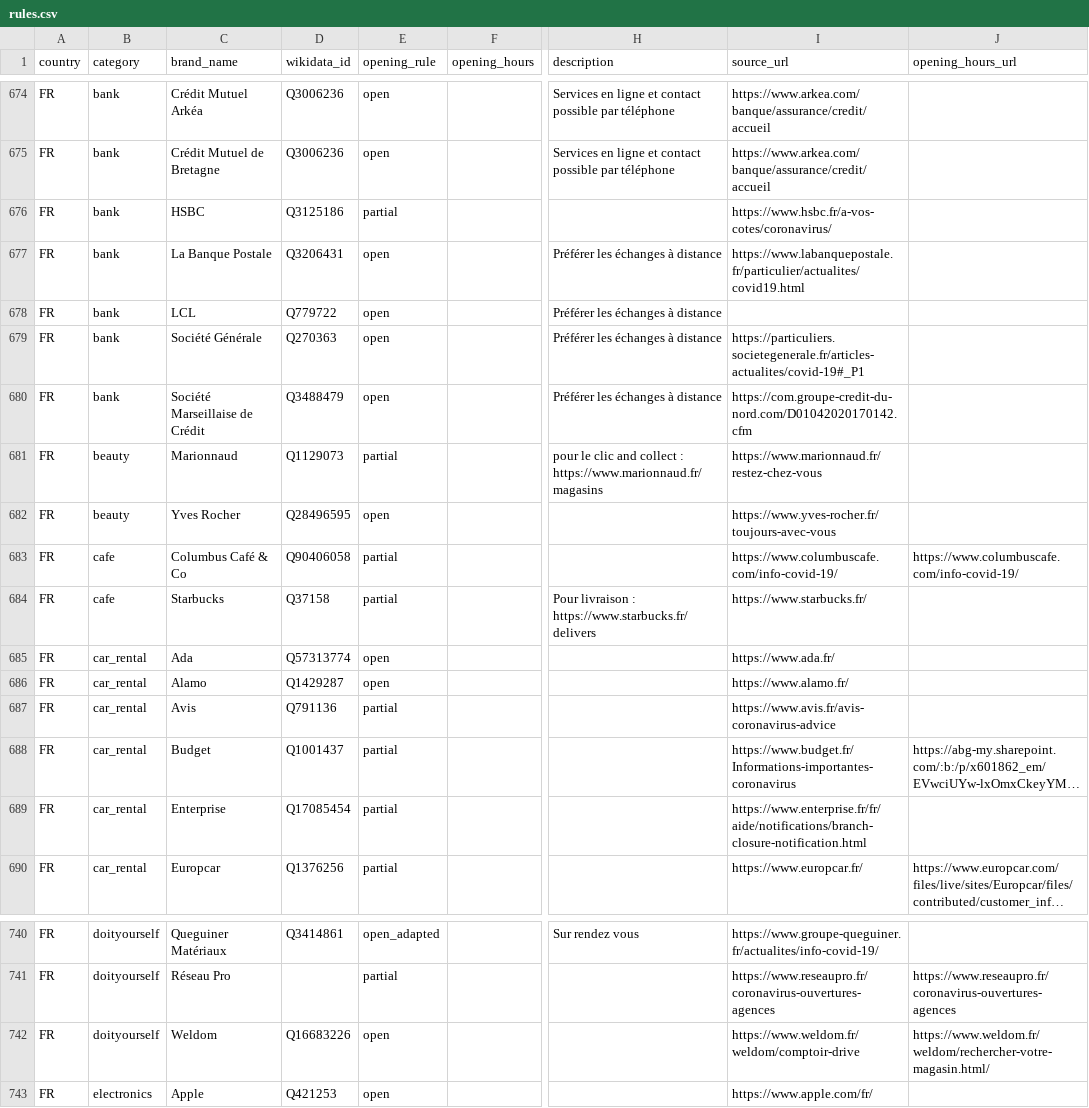
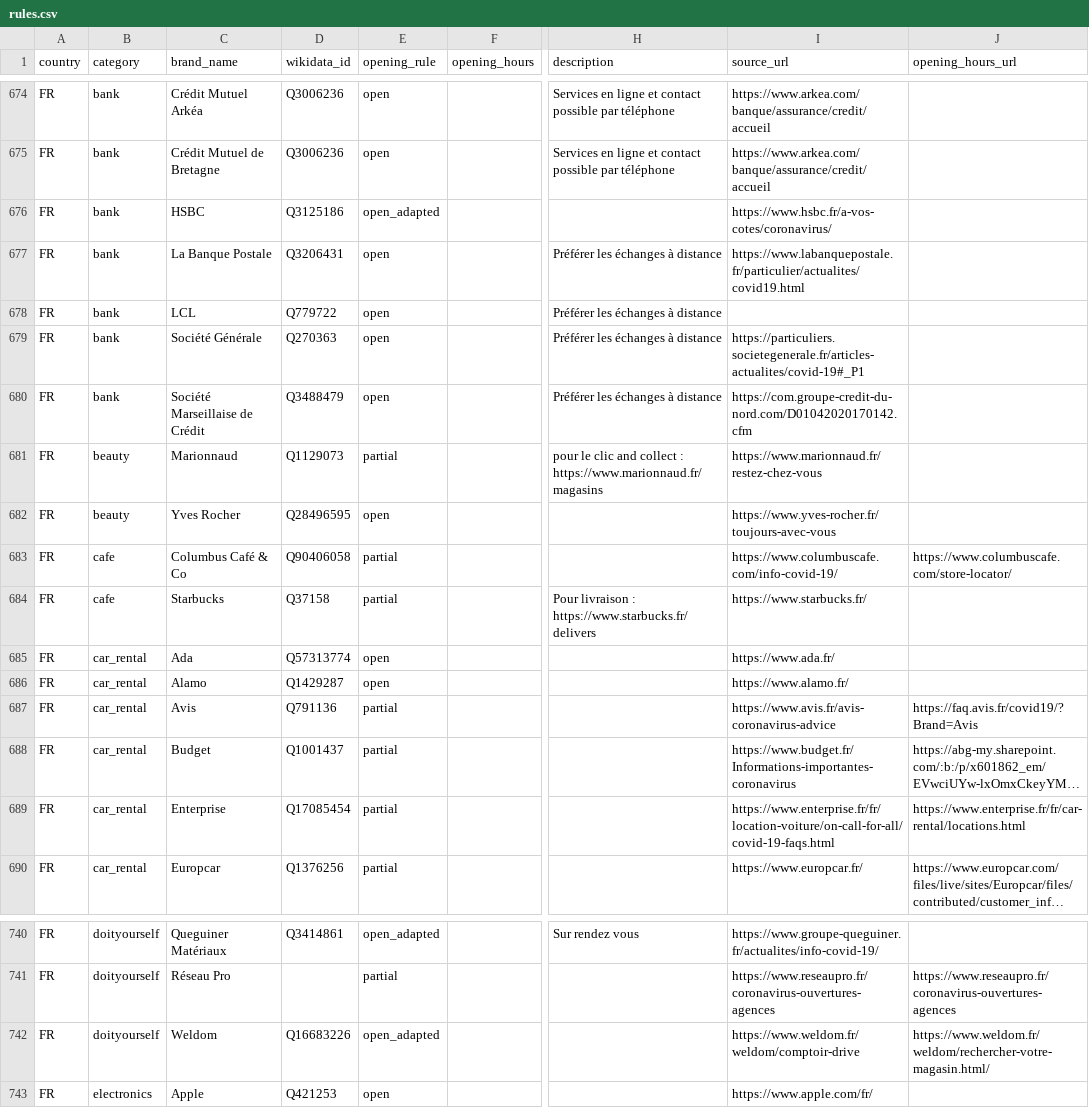
Before and after one commit to caresteouvert/Covid_enseignes, a CSV file: rules.csv, drawn as a sheet; only a part is shown, gaps mark what is left out; long unchanged cells end in …; the diff covers the shown part only; the diff names each change by its address in the sheet, - before the commit and + after, or states it on an @@ line.

```diff
--- a/rules.csv
+++ b/rules.csv
-E676 (opening_rule): partial
+E676 (opening_rule): open_adapted
-J683 (opening_hours_url): https://www.columbuscafe.com/info-covid-19/
+J683 (opening_hours_url): https://www.columbuscafe.com/store-locator/
-J687 (opening_hours_url): (empty)
+J687 (opening_hours_url): https://faq.avis.fr/covid19/?Brand=Avis
-I689 (source_url): https://www.enterprise.fr/fr/aide/notifications/branch-closure-notification.html
+I689 (source_url): https://www.enterprise.fr/fr/location-voiture/on-call-for-all/covid-19-faqs.html
-J689 (opening_hours_url): (empty)
+J689 (opening_hours_url): https://www.enterprise.fr/fr/car-rental/locations.html
-E742 (opening_rule): open
+E742 (opening_rule): open_adapted
```
Also changed, not shown: 16 edited cells elsewhere in this file.
